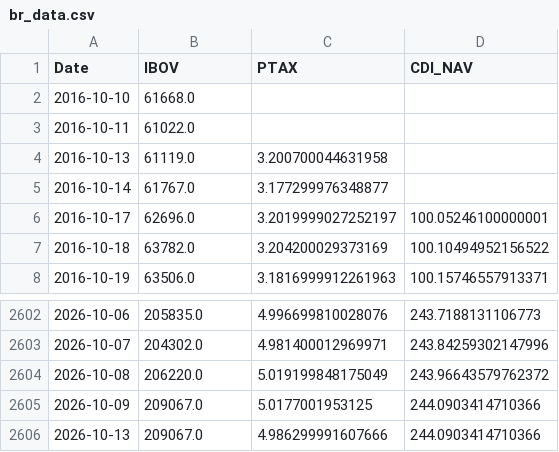
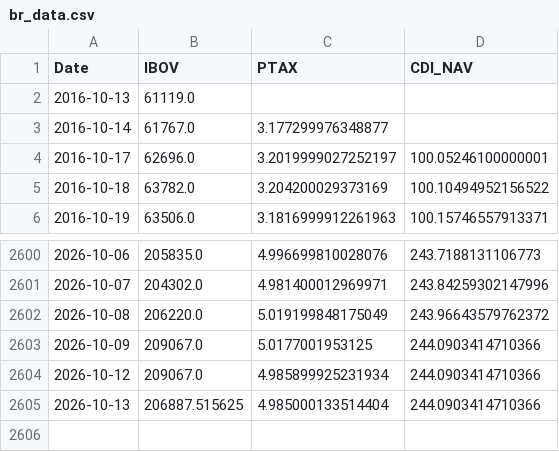
Before and after one commit to Edu-Moreira/Elros, a CSV file: quant-vercel/public/data/br_data.csv, drawn as a sheet; only a part is shown, gaps mark what is left out.

```diff
--- a/quant-vercel/public/data/br_data.csv
+++ b/quant-vercel/public/data/br_data.csv
@@ -1,5 +1,3 @@
 Date,IBOV,PTAX,CDI_NAV
-2016-10-10,61668.0,,
-2016-10-11,61022.0,,
-2016-10-13,61119.0,3.200700044631958,
+2016-10-13,61119.0,,
 2016-10-14,61767.0,3.177299976348877,
@@ -2605,2 +2603,3 @@ Date,IBOV,PTAX,CDI_NAV
 2026-10-09,209067.0,5.0177001953125,244.0903414710366
-2026-10-13,209067.0,4.986299991607666,244.0903414710366
+2026-10-12,209067.0,4.985899925231934,244.0903414710366
+2026-10-13,206887.515625,4.985000133514404,244.0903414710366
```
Also changed, not shown: QuantSystem_V2/output/macro_v2_nav.csv, 3 other files.
